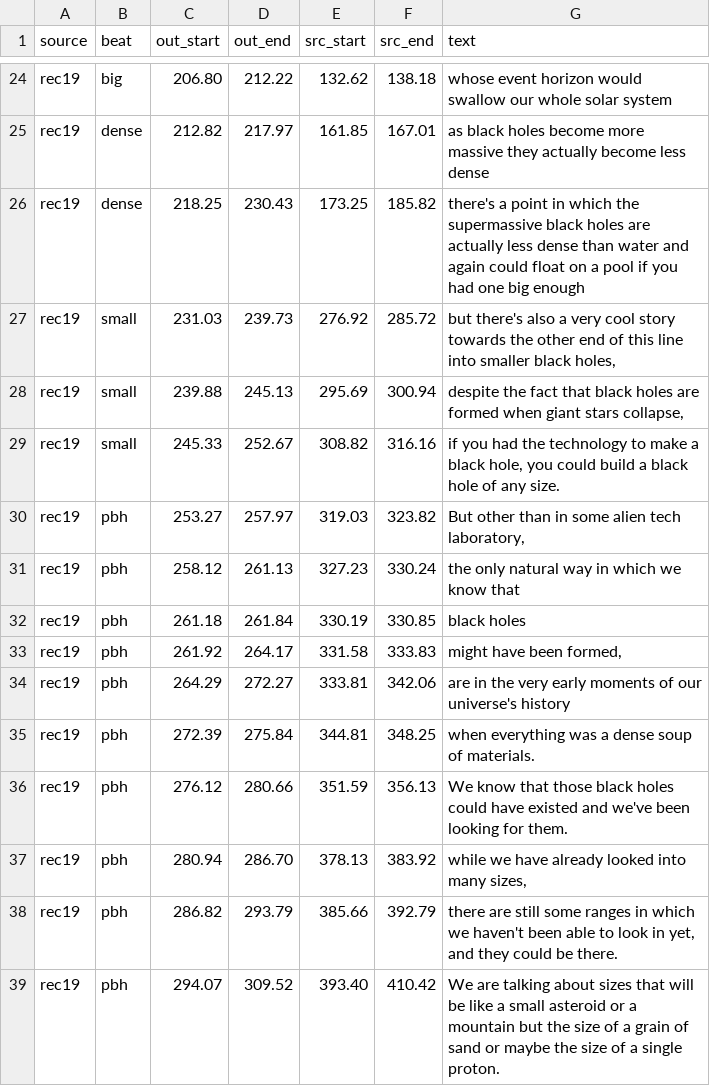
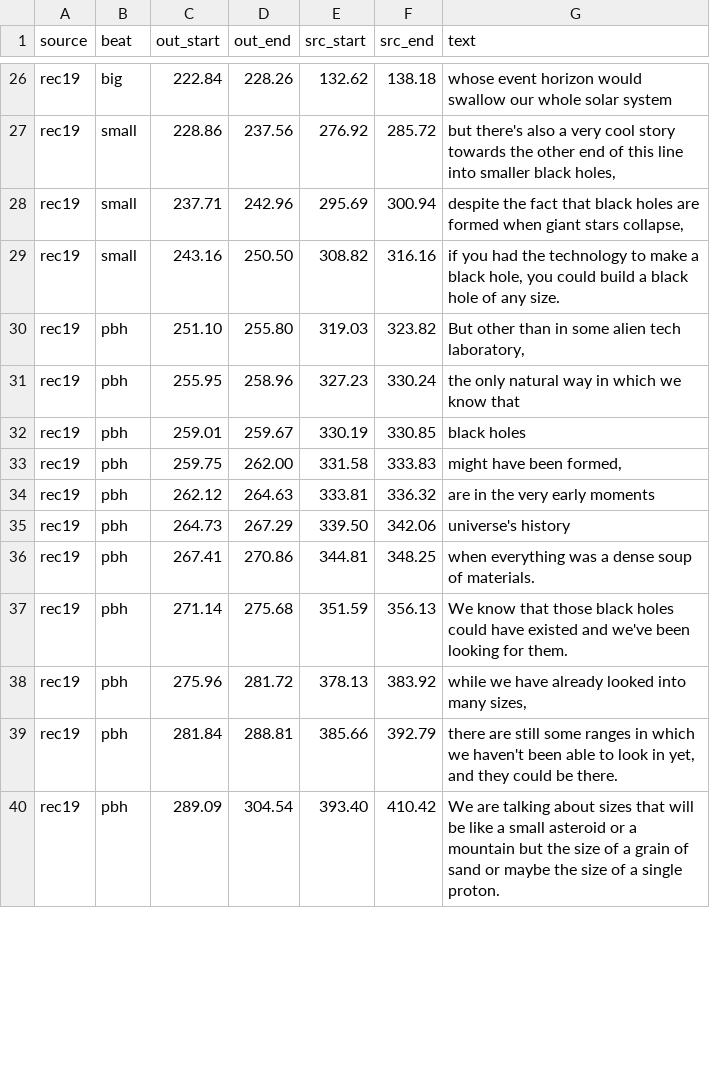
Before and after one commit to alexvansande/Triangle-of-Everything, a CSV file: video/short-05-black-holes/cuts.csv, drawn as a sheet; only a part is shown, gaps mark what is left out; removed rows and columns are numbered as before the commit, all else as after; the diff covers the shown part only; the diff names each change by its address in the sheet, - before the commit and + after, or states it on an @@ line.

```diff
--- a/video/short-05-black-holes/cuts.csv
+++ b/video/short-05-black-holes/cuts.csv
-C26 (out_start): 206.80
+C26 (out_start): 222.84
-D26 (out_end): 212.22
+D26 (out_end): 228.26
-row 25: rec19 | dense | 212.82 | 217.97 | 161.85 | 167.01 | as black holes become more massive they actually become less dense
-row 26: rec19 | dense | 218.25 | 230.43 | 173.25 | 185.82 | there's a point in which the supermassive black holes are actually less dense than water and again could float on a pool if you had one big enough
-C27 (out_start): 231.03
+C27 (out_start): 228.86
-D27 (out_end): 239.73
+D27 (out_end): 237.56
-C28 (out_start): 239.88
+C28 (out_start): 237.71
-D28 (out_end): 245.13
+D28 (out_end): 242.96
-C29 (out_start): 245.33
+C29 (out_start): 243.16
-D29 (out_end): 252.67
+D29 (out_end): 250.50
-C30 (out_start): 253.27
+C30 (out_start): 251.10
-D30 (out_end): 257.97
+D30 (out_end): 255.80
-C31 (out_start): 258.12
+C31 (out_start): 255.95
-D31 (out_end): 261.13
+D31 (out_end): 258.96
-C32 (out_start): 261.18
+C32 (out_start): 259.01
-D32 (out_end): 261.84
+D32 (out_end): 259.67
-C33 (out_start): 261.92
+C33 (out_start): 259.75
-D33 (out_end): 264.17
+D33 (out_end): 262.00
-row 34: rec19 | pbh | 264.29 | 272.27 | 333.81 | 342.06 | are in the very early moments of our universe's history
+row 34: rec19 | pbh | 262.12 | 264.63 | 333.81 | 336.32 | are in the very early moments
+row 35: rec19 | pbh | 264.73 | 267.29 | 339.50 | 342.06 | universe's history
-C36 (out_start): 272.39
+C36 (out_start): 267.41
-D36 (out_end): 275.84
+D36 (out_end): 270.86
-C37 (out_start): 276.12
+C37 (out_start): 271.14
-D37 (out_end): 280.66
+D37 (out_end): 275.68
-C38 (out_start): 280.94
+C38 (out_start): 275.96
-D38 (out_end): 286.70
+D38 (out_end): 281.72
-C39 (out_start): 286.82
+C39 (out_start): 281.84
-D39 (out_end): 293.79
+D39 (out_end): 288.81
-C40 (out_start): 294.07
+C40 (out_start): 289.09
-D40 (out_end): 309.52
+D40 (out_end): 304.54
```
Also changed, not shown: 2 added rows and 50 edited cells elsewhere in this file, 11 other files.
